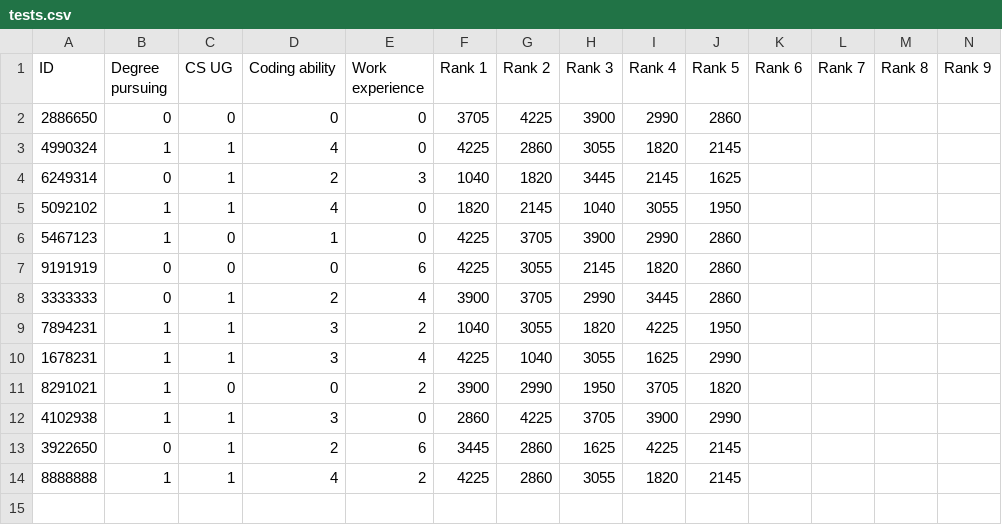
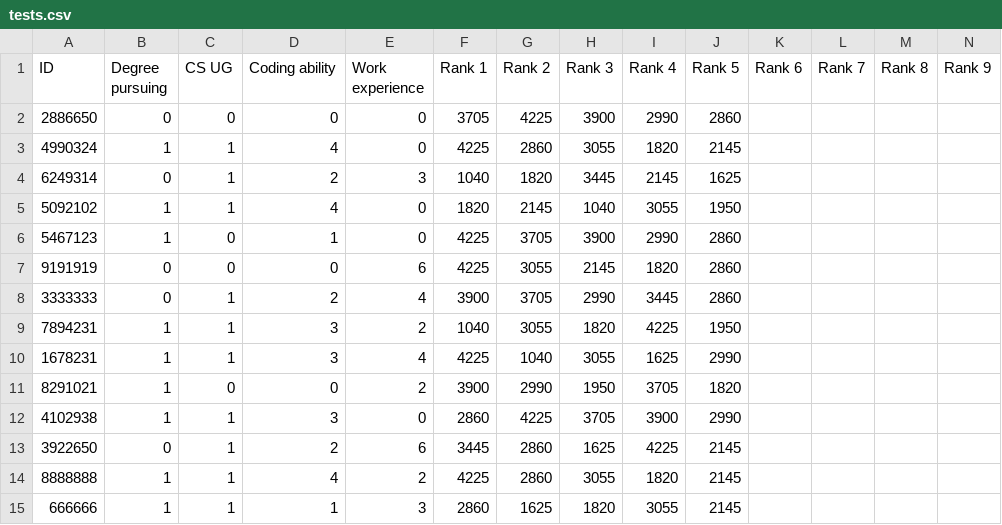
Before and after one commit to cornelltech/company-projects-matcher, a CSV file: src/classes/tests.csv, drawn as a sheet; only a part is shown; rows hold the shown columns only; the diff names each change by its address in the sheet, - before the commit and + after, or states it on an @@ line.

```diff
--- a/src/classes/tests.csv
+++ b/src/classes/tests.csv
+row 15: 666666 | 1 | 1 | 1 | 3 | 2860 | 1625 | 1820 | 3055 | 2145
```
Also changed, not shown: 1 other file.
